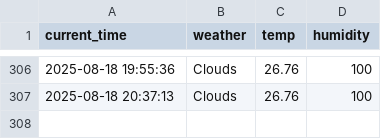
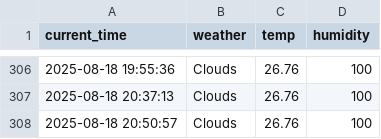
Before and after one commit to DongGwan0505/weather, a CSV file: seoul_weather.csv, drawn as a sheet; only a part is shown, gaps mark what is left out.

```diff
--- a/seoul_weather.csv
+++ b/seoul_weather.csv
@@ -307 +307,2 @@ current_time,weather,temp,humidity
 2025-08-18 20:37:13,Clouds,26.76,100
+2025-08-18 20:50:57,Clouds,26.76,100
```
